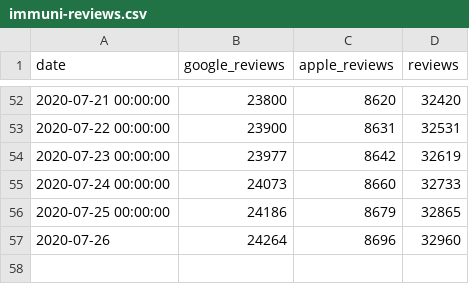
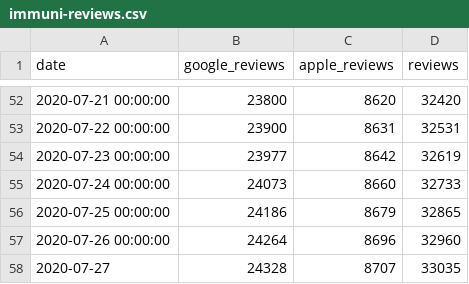
Before and after one commit to maxdevblock/immuni-app-downloads, a CSV file: immuni-reviews.csv, drawn as a sheet; only a part is shown, gaps mark what is left out.

```diff
--- a/immuni-reviews.csv
+++ b/immuni-reviews.csv
@@ -56,2 +56,3 @@ date,google_reviews,apple_reviews,reviews
 2020-07-25 00:00:00,24186,8679,32865
-2020-07-26,24264,8696,32960
+2020-07-26 00:00:00,24264,8696,32960
+2020-07-27,24328,8707,33035
```
Also changed, not shown: 1 other file.
